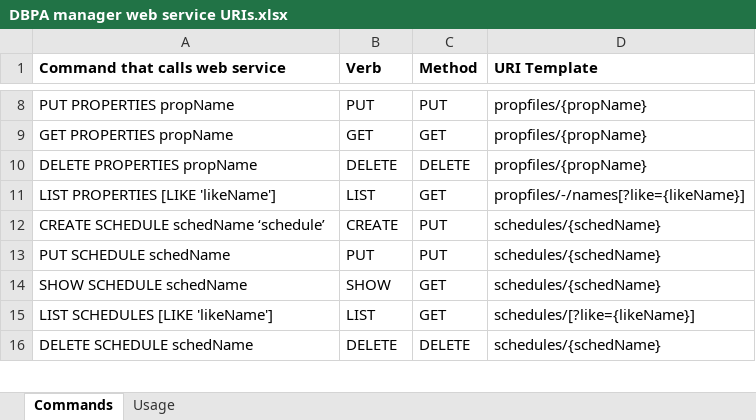
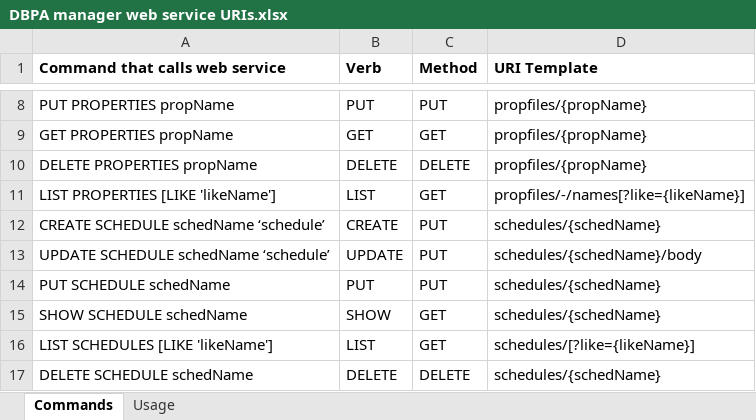
Before and after one commit to rdesantis/hauldata, an Excel workbook: docs/DBPA manager web service URIs.xlsx, sheet Commands, drawn as a sheet; only a part is shown, gaps mark what is left out; values as stored, in another font and other column widths than the file's, no borders; the diff names each change by its address in the sheet, - before the commit and + after, or states it on an @@ line.

Commit message:
Implemented ControlDbp UPDATE SCHEDULE; assure schedules stop when a job is updated if appropriate

```diff
--- a/docs/DBPA manager web service URIs.xlsx (sheet Commands)
+++ b/docs/DBPA manager web service URIs.xlsx (sheet Commands)
+row 13: UPDATE SCHEDULE schedName ‘schedule’ | UPDATE | PUT | schedules/{schedName}/body
```
Also changed, not shown: 6 other files.
